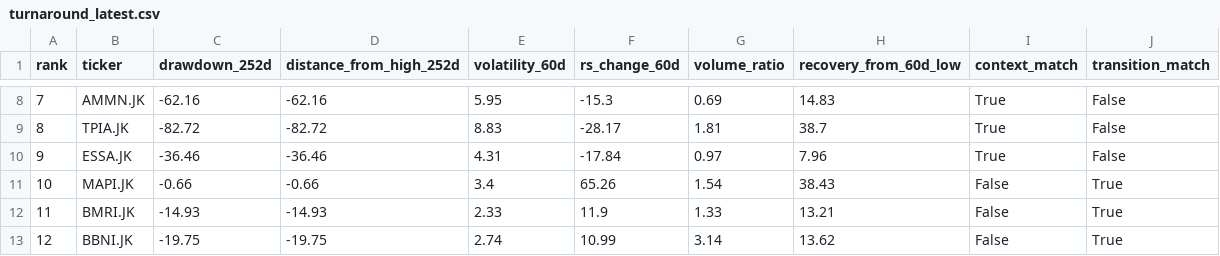
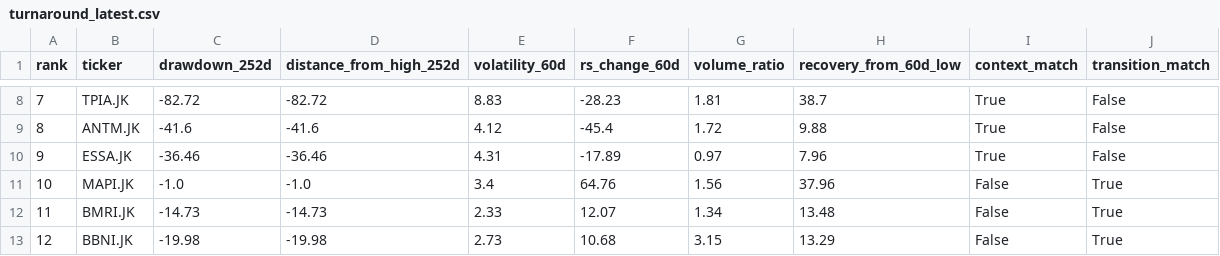
Before and after one commit to InitialJawa/indonesia-stock-intelligence, a CSV file: data/current/turnaround_latest.csv, drawn as a sheet; only a part is shown, gaps mark what is left out; the diff covers the shown part only.

```diff
--- a/data/current/turnaround_latest.csv
+++ b/data/current/turnaround_latest.csv
@@ -8,6 +8,6 @@ rank,ticker,drawdown_252d,distance_from_high_252d,volatility_60d,rs_change_60d,v
-7,AMMN.JK,-62.16,-62.16,5.95,-15.3,0.69,14.83,True,False
-8,TPIA.JK,-82.72,-82.72,8.83,-28.17,1.81,38.7,True,False
-9,ESSA.JK,-36.46,-36.46,4.31,-17.84,0.97,7.96,True,False
-10,MAPI.JK,-0.66,-0.66,3.4,65.26,1.54,38.43,False,True
-11,BMRI.JK,-14.93,-14.93,2.33,11.9,1.33,13.21,False,True
-12,BBNI.JK,-19.75,-19.75,2.74,10.99,3.14,13.62,False,True
+7,TPIA.JK,-82.72,-82.72,8.83,-28.23,1.81,38.7,True,False
+8,ANTM.JK,-41.6,-41.6,4.12,-45.4,1.72,9.88,True,False
+9,ESSA.JK,-36.46,-36.46,4.31,-17.89,0.97,7.96,True,False
+10,MAPI.JK,-1.0,-1.0,3.4,64.76,1.56,37.96,False,True
+11,BMRI.JK,-14.73,-14.73,2.33,12.07,1.34,13.48,False,True
+12,BBNI.JK,-19.98,-19.98,2.73,10.68,3.15,13.29,False,True
```
Also changed, not shown: 88 edited cells elsewhere in this file, data/current/exit_watchlist_latest.csv, 10 other files.
